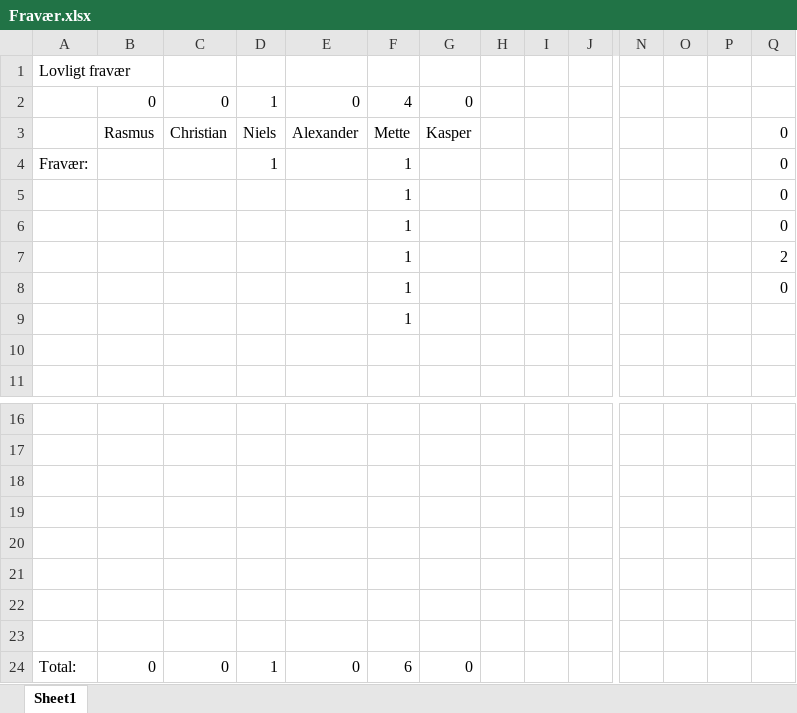
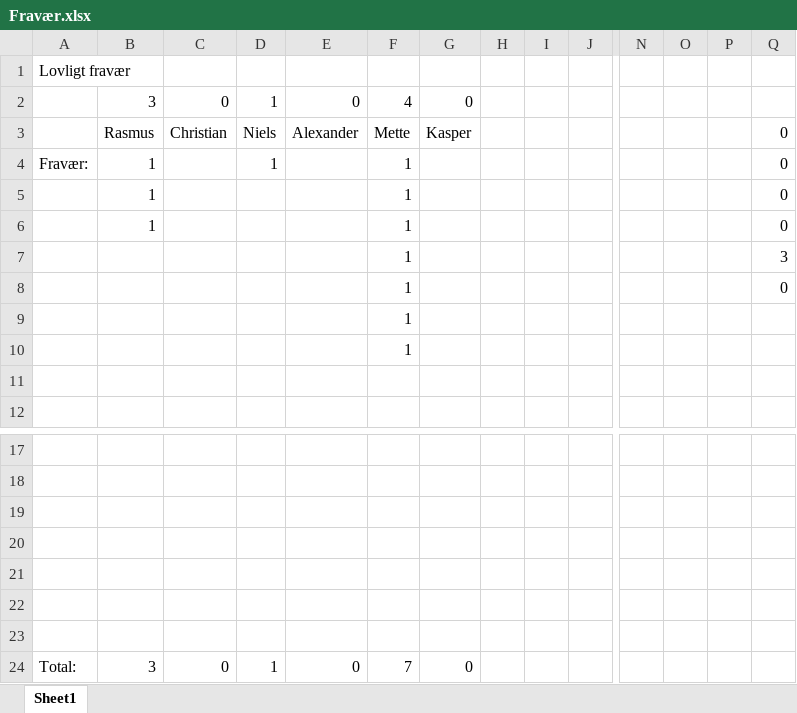
Before and after one commit to christianokeeffe/p4-sw407f13-aau-2013, an Excel workbook: Fravær.xlsx, sheet Sheet1, drawn as a sheet; only a part is shown, gaps mark what is left out; values as stored, in another font and other column widths than the file's, no borders; charts and pictures not drawn; removed rows and columns are numbered as before the commit, all else as after; rows hold the shown columns only; the diff names each change by its address in the sheet, - before the commit and + after, or states it on an @@ line.

```diff
--- a/Fravær.xlsx (sheet Sheet1)
+++ b/Fravær.xlsx (sheet Sheet1)
-B2: 0
+B2: 3
-B4: (empty)
+B4: 1
+row 5:  | 1 |  |  |  | 1 |  |  |  |  |  |  |  | 0
+row 6:  | 1 |  |  |  | 1 |  |  |  |  |  |  |  | 0
+row 7:  |  |  |  |  | 1 |  |  |  |  |  |  |  | 3
-row 6:  |  |  |  |  | 1 |  |  |  |  |  |  |  | 0
-Q9: 2
+Q9: (empty)
-row 8:  |  |  |  |  | 1 |  |  |  |  |  |  |  | 0
-row 23: (empty)
-B24: 0
+B24: 3
-F24: 6
+F24: 7
```
Also changed, not shown: formulas that keep their value, charts or pictures.
